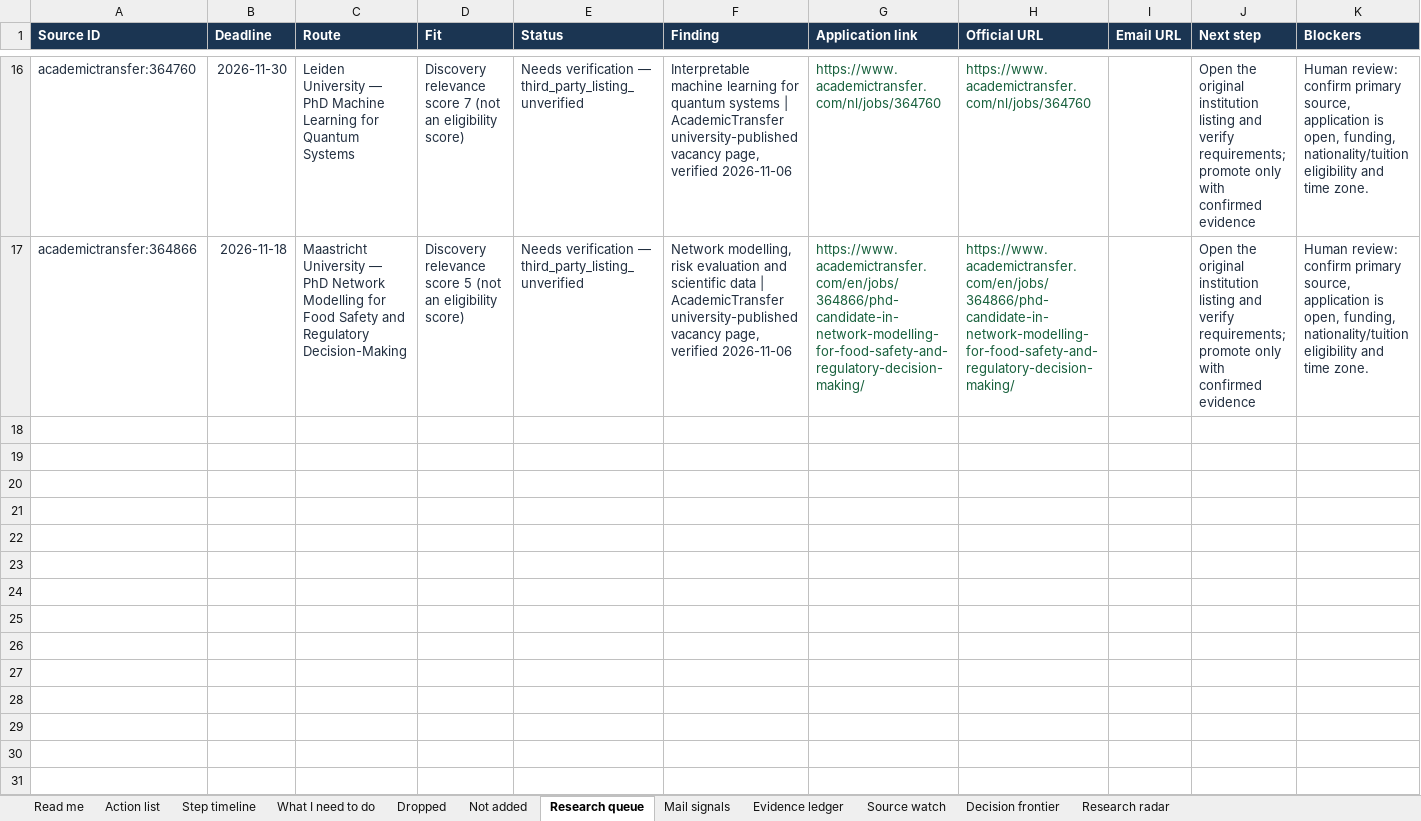
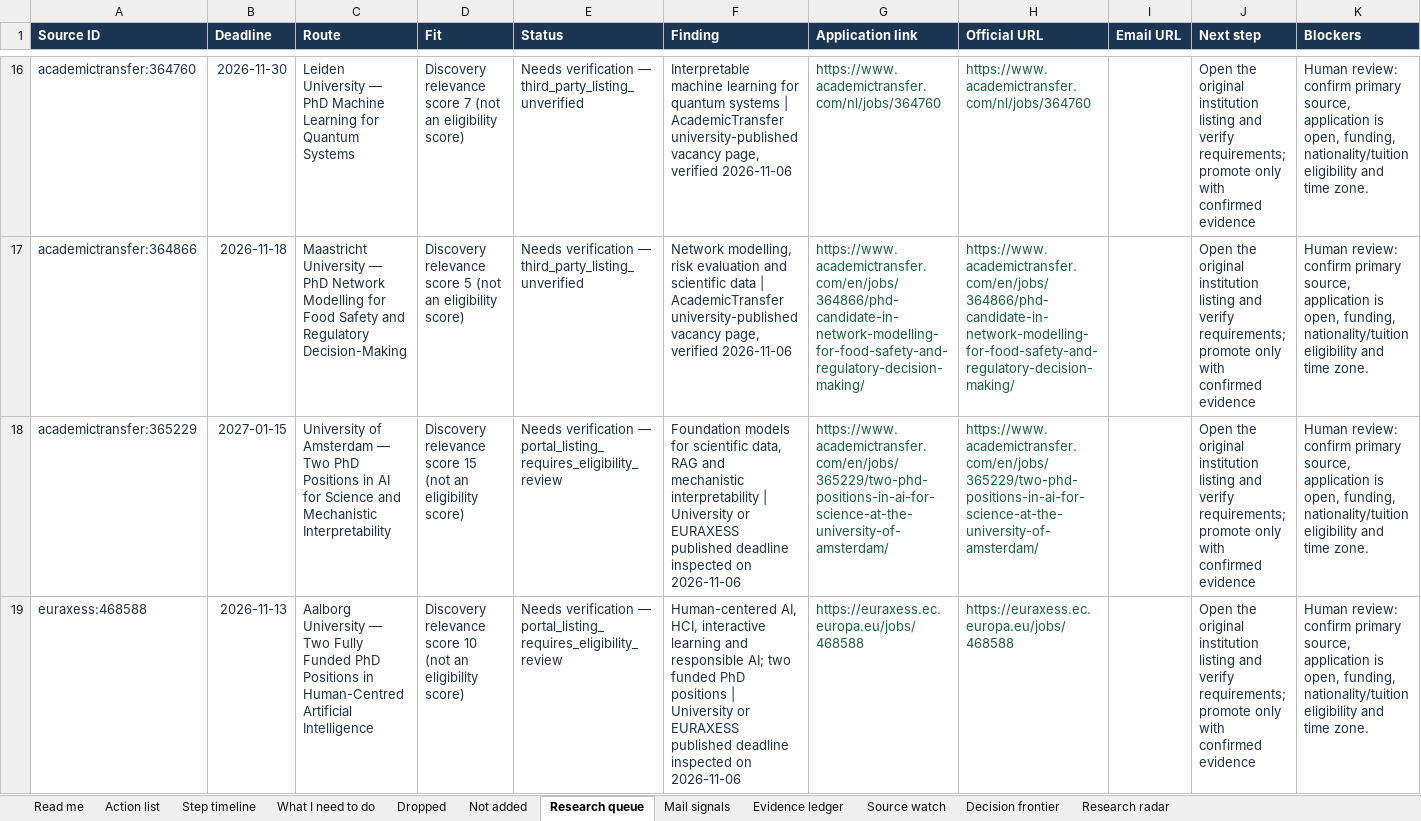
Before and after one commit to Armanasq/phd_tracker, an Excel workbook: PhD_Action_List.xlsx, sheet Research queue, drawn as a sheet; only a part is shown, gaps mark what is left out; values as stored, in another font and other column widths than the file's, no borders; the diff covers the shown part only; the diff names each change by its address in the sheet, - before the commit and + after, or states it on an @@ line.

```diff
--- a/PhD_Action_List.xlsx (sheet Research queue)
+++ b/PhD_Action_List.xlsx (sheet Research queue)
+row 18: academictransfer:365229 | 2027-01-15 | University of Amsterdam — Two PhD Positions in AI for Science and Mechanistic Interpretability | Discovery relevance score 15 (not an eligibility score) | Needs verification — portal_listing_requires_eligibility_review | Foundation models for scientific data, RAG and mechanistic interpretability | University or EURAXESS published deadline inspected on 2026-11-06 | https://www.academictransfer.com/en/jobs/365229/two-phd-positions-in-ai-for-science-at-the-university-of-amsterdam/ | https://www.academictransfer.com/en/jobs/365229/two-phd-positions-in-ai-for-science-at-the-university-of-amsterdam/ |  | Open the original institution listing and verify requirements; promote only with confirmed evidence | Human review: confirm primary source, application is open, funding, nationality/tuition eligibility and time zone.
+row 19: euraxess:468588 | 2026-11-13 | Aalborg University — Two Fully Funded PhD Positions in Human-Centred Artificial Intelligence | Discovery relevance score 10 (not an eligibility score) | Needs verification — portal_listing_requires_eligibility_review | Human-centered AI, HCI, interactive learning and responsible AI; two funded PhD positions | University or EURAXESS published deadline inspected on 2026-11-06 | https://euraxess.ec.europa.eu/jobs/468588 | https://euraxess.ec.europa.eu/jobs/468588 |  | Open the original institution listing and verify requirements; promote only with confirmed evidence | Human review: confirm primary source, application is open, funding, nationality/tuition eligibility and time zone.
```
Also changed, not shown: 3 added rows elsewhere in this sheet, 7 other files.
